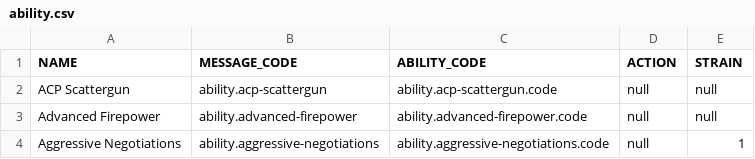
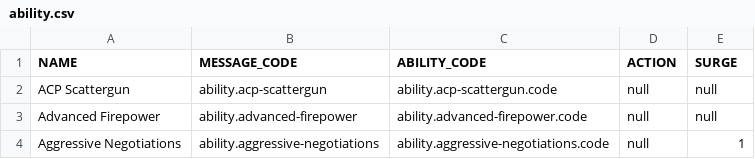
Before and after one commit to rtourneur/imperial, a CSV file: imperial/imperial-database/src/main/resources/liquibase/v1.0/data/ability.csv, drawn as a sheet; only a part is shown.

Commit message:
Revert Ability

```diff
--- a/imperial/imperial-database/src/main/resources/liquibase/v1.0/data/ability.csv
+++ b/imperial/imperial-database/src/main/resources/liquibase/v1.0/data/ability.csv
@@ -1,2 +1,2 @@
-NAME|MESSAGE_CODE|ABILITY_CODE|ACTION|STRAIN
+NAME|MESSAGE_CODE|ABILITY_CODE|ACTION|SURGE
 ACP Scattergun|ability.acp-scattergun|ability.acp-scattergun.code|null|null
```
Also changed, not shown: 3 other files.
